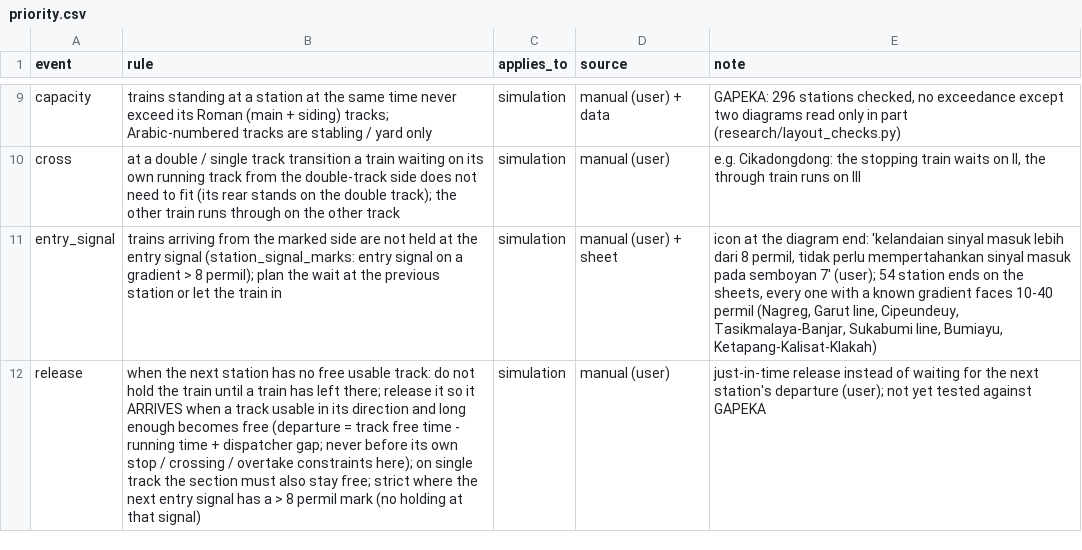
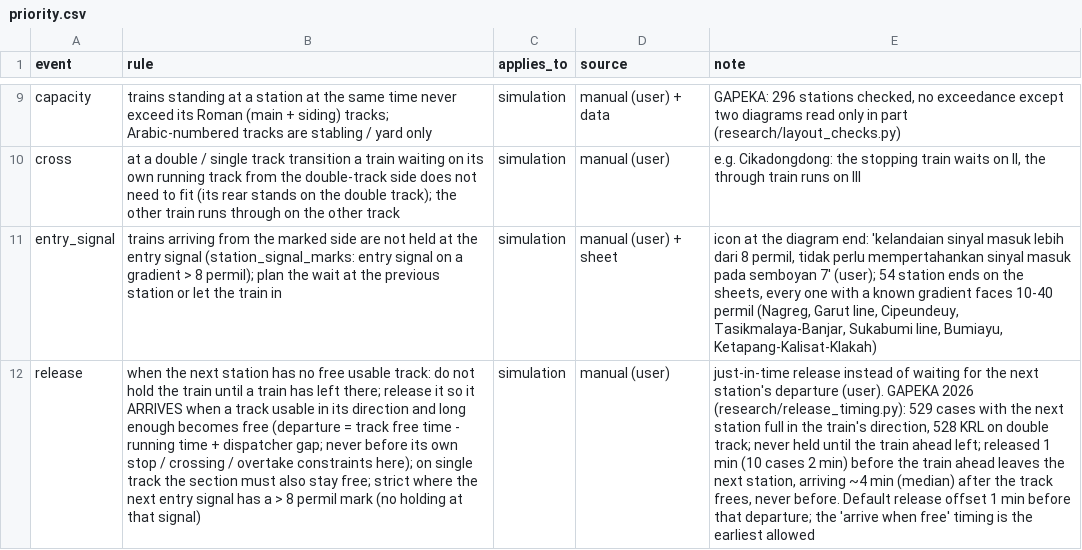
Before and after one commit to transportforbandung/Gapeka-parser, a CSV file: rules/priority.csv, drawn as a sheet; only a part is shown, gaps mark what is left out; the diff names each change by its address in the sheet, - before the commit and + after, or states it on an @@ line.

```diff
--- a/rules/priority.csv
+++ b/rules/priority.csv
-E12 (note): …station's departure (user); not yet tested against GAPEKA
+E12 (note): …station's departure (user). GAPEKA 2026 (research/release_timing.py): 529 cases with the next station full in the train's direction, 528 KRL on double track; never held until the train ahead left; released 1 min (10 cases 2 min) before the train ahead leaves the next station, arriving ~4 min (median) after the track frees, never before. Default release offset 1 min before that departure; the 'arrive when free' timing is the earliest allowed
```
Also changed, not shown: 3 other files.
